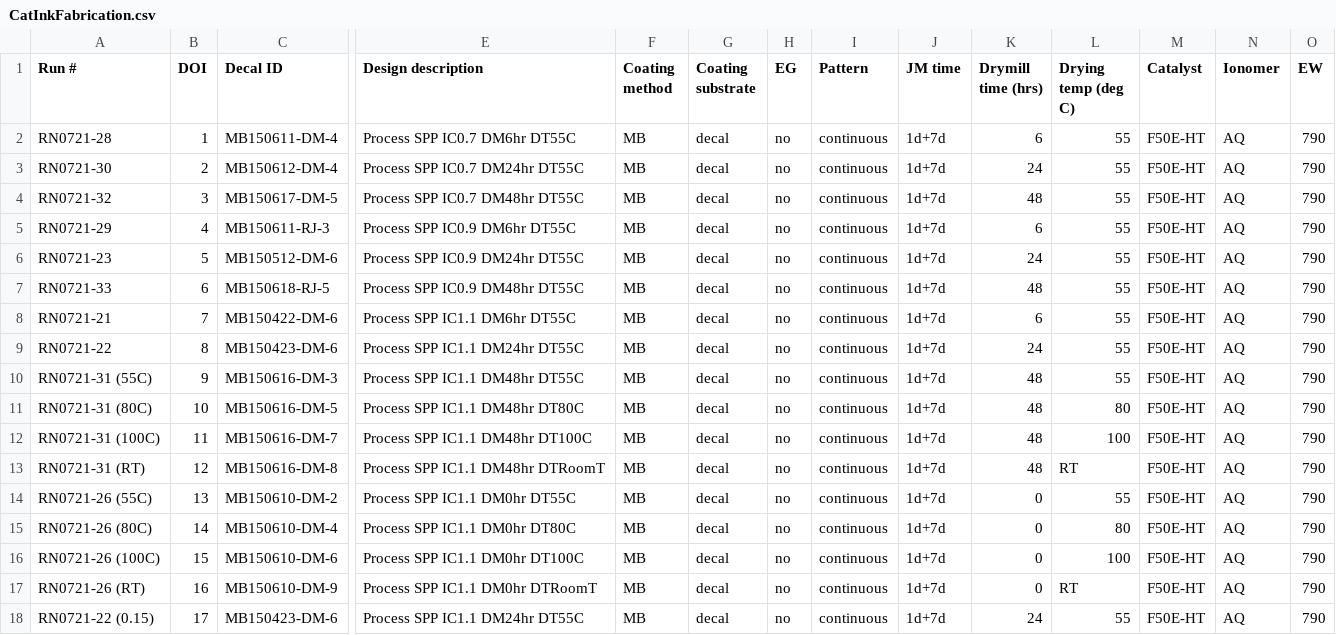
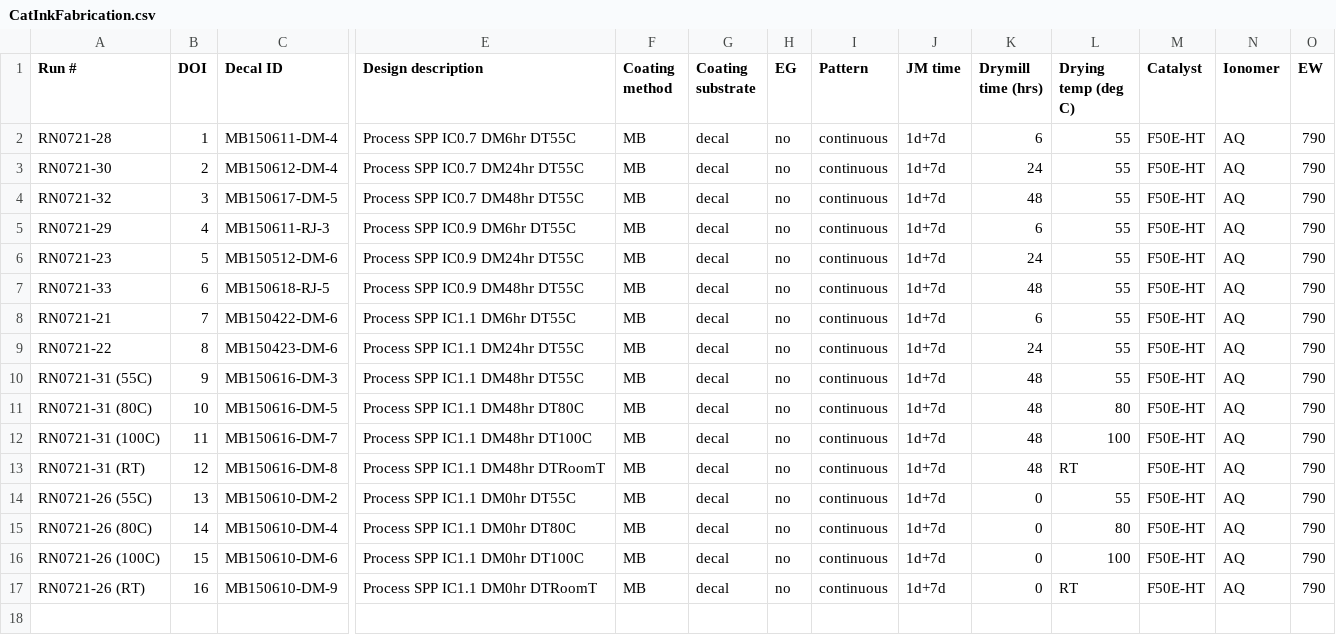
Before and after one commit to IEK-13/MatGraphAI, a CSV file: Mat2DevPlatform/Mat2DevAPI/data/CatInkFabrication.csv, drawn as a sheet; only a part is shown, gaps mark what is left out; rows hold the shown columns only; the diff names each change by its address in the sheet, - before the commit and + after, or states it on an @@ line.

```diff
--- a/Mat2DevPlatform/Mat2DevAPI/data/CatInkFabrication.csv
+++ b/Mat2DevPlatform/Mat2DevAPI/data/CatInkFabrication.csv
-row 18: RN0721-22 (0.15) | 17 | MB150423-DM-6 | Process SPP IC1.1 DM24hr DT55C | MB | decal | no | continuous | 1d+7d | 24 | 55 | F50E-HT | AQ | 790
```
Also changed, not shown: 2 other files.
